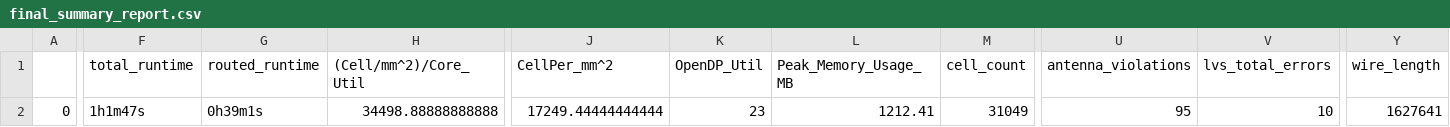
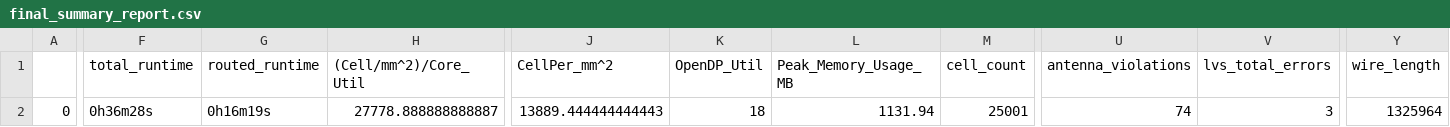
Before and after one commit to dineshannayya/riscduino, a CSV file: signoff/syntacore/final_summary_report.csv, drawn as a sheet; only a part is shown, gaps mark what is left out; the diff covers the shown part only; the diff names each change by its address in the sheet, - before the commit and + after, or states it on an @@ line.

Commit message:
syntacore timing optimization, timing stage added at scr1_pipe_mrpf

```diff
--- a/signoff/syntacore/final_summary_report.csv
+++ b/signoff/syntacore/final_summary_report.csv
-F2 (total_runtime): 1h1m47s
+F2 (total_runtime): 0h36m28s
-G2 (routed_runtime): 0h39m1s
+G2 (routed_runtime): 0h16m19s
-H2 ((Cell/mm^2)/Core_Util): 34498.88888888888
+H2 ((Cell/mm^2)/Core_Util): 27778.888888888887
-J2 (CellPer_mm^2): 17249.44444444444
+J2 (CellPer_mm^2): 13889.444444444443
-K2 (OpenDP_Util): 23
+K2 (OpenDP_Util): 18
-L2 (Peak_Memory_Usage_MB): 1212.41
+L2 (Peak_Memory_Usage_MB): 1131.94
-M2 (cell_count): 31049
+M2 (cell_count): 25001
-U2 (antenna_violations): 95
+U2 (antenna_violations): 74
-V2 (lvs_total_errors): 10
+V2 (lvs_total_errors): 3
-Y2 (wire_length): 1627641
+Y2 (wire_length): 1325964
```
Also changed, not shown: 34 edited cells elsewhere in this file, signoff/user_project_wrapper/final_summary_report.csv, 7 other files.
